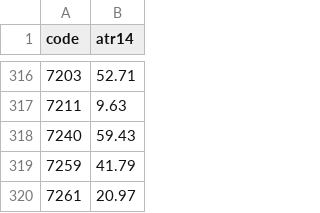
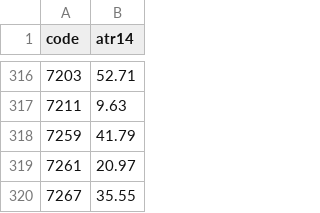
Before and after one commit to yoshiknz-sys/tmap-k7x9, a CSV file: atr.csv, drawn as a sheet; only a part is shown, gaps mark what is left out; the shorter side is filled out with more unchanged rows.

Commit message:
update atr

```diff
--- a/atr.csv
+++ b/atr.csv
@@ -317,3 +317,2 @@ code,atr14
 7211,9.63
-7240,59.43
 7259,41.79
```
